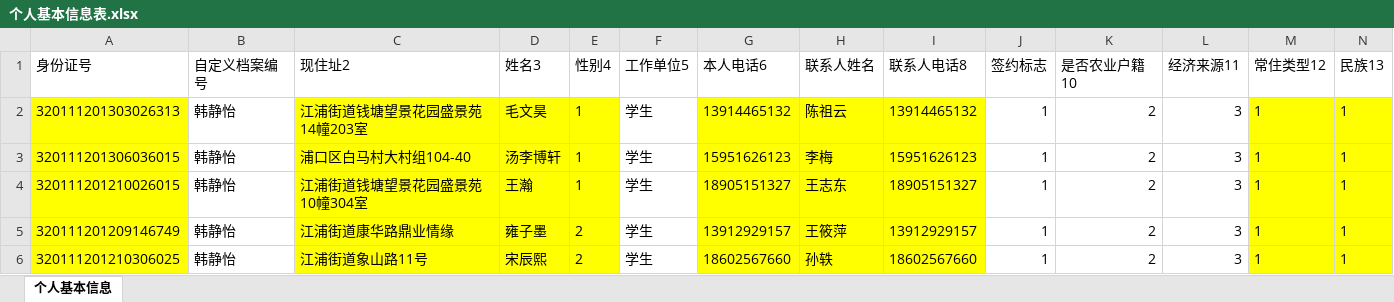
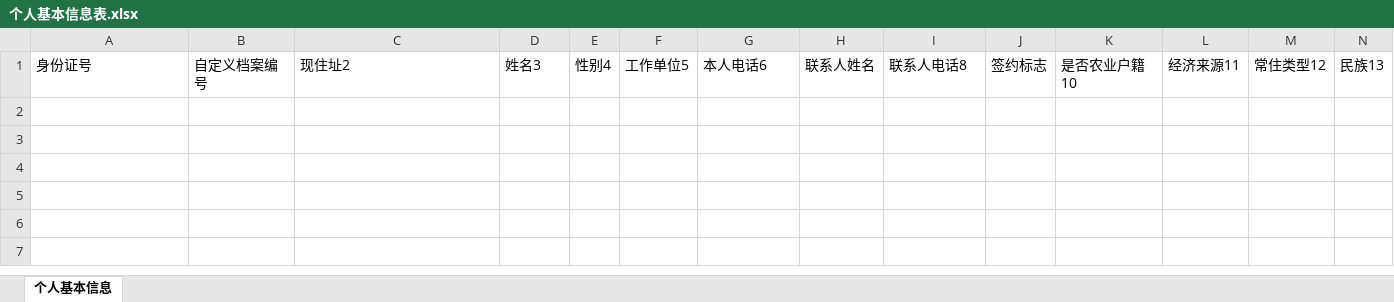
Before and after one commit to stevenkitter/hh, an Excel workbook: 个人基本信息表.xlsx, sheet 个人基本信息, drawn as a sheet; only a part is shown; values as stored, in another font and other column widths than the file's, no borders; rows hold the shown columns only; the diff names each change by its address in the sheet, - before the commit and + after, or states it on an @@ line.

```diff
--- a/个人基本信息表.xlsx (sheet 个人基本信息)
+++ b/个人基本信息表.xlsx (sheet 个人基本信息)
-row 2: 320111201303026313 | 韩静怡 | 江浦街道钱塘望景花园盛景苑14幢203室 | 毛文昊 | 1 | 学生 | 13914465132 | 陈祖云 | 13914465132 | 1 | 2 | 3 | 1 | 1
-row 3: 320111201306036015 | 韩静怡 | 浦口区白马村大村组104-40 | 汤李博轩 | 1 | 学生 | 15951626123 | 李梅 | 15951626123 | 1 | 2 | 3 | 1 | 1
-row 4: 320111201210026015 | 韩静怡 | 江浦街道钱塘望景花园盛景苑10幢304室 | 王瀚 | 1 | 学生 | 18905151327 | 王志东 | 18905151327 | 1 | 2 | 3 | 1 | 1
-row 5: 320111201209146749 | 韩静怡 | 江浦街道康华路鼎业情缘 | 雍子墨 | 2 | 学生 | 13912929157 | 王筱萍 | 13912929157 | 1 | 2 | 3 | 1 | 1
-row 6: 320111201210306025 | 韩静怡 | 江浦街道象山路11号 | 宋辰熙 | 2 | 学生 | 18602567660 | 孙轶 | 18602567660 | 1 | 2 | 3 | 1 | 1
```
Also changed, not shown: 健康检查表.xlsx, 7 other files.
